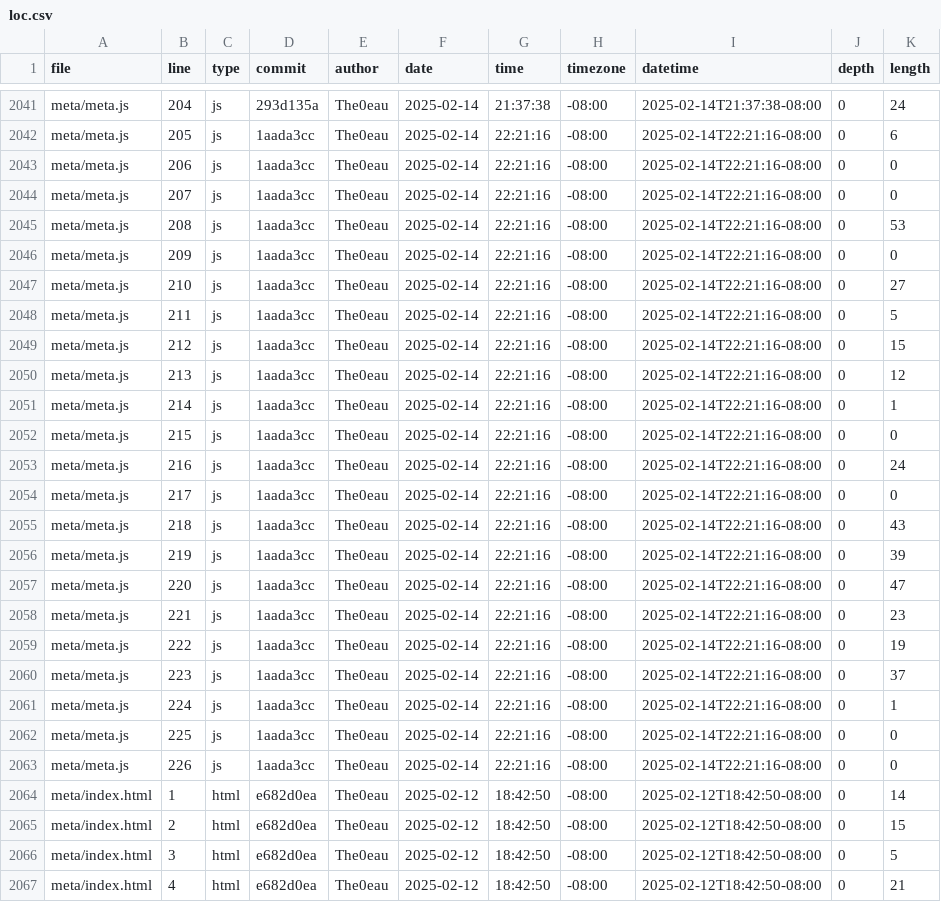
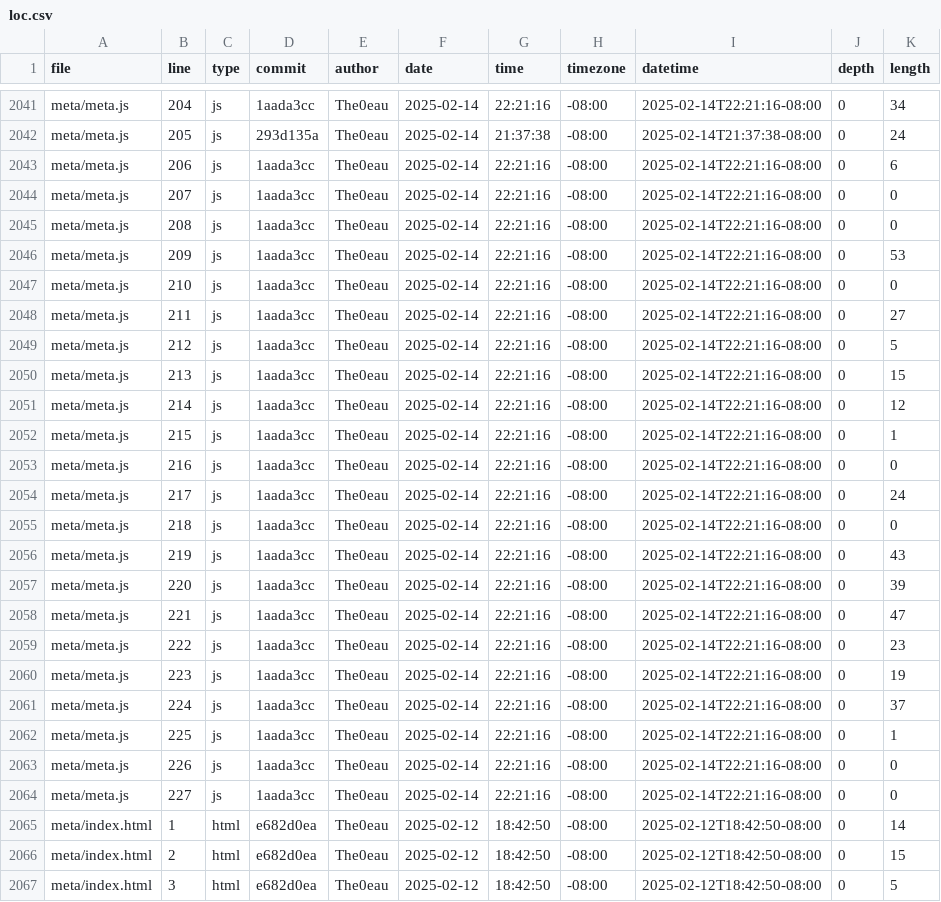
Before and after one commit to The0eau/portfolio, a CSV file: meta/loc.csv, drawn as a sheet; only a part is shown, gaps mark what is left out; the shorter side is filled out with more unchanged rows; the diff covers the shown part only; the diff names each change by its address in the sheet, - before the commit and + after, or states it on an @@ line.

```diff
--- a/meta/loc.csv
+++ b/meta/loc.csv
-D2041 (commit): 293d135a
+D2041 (commit): 1aada3cc
-G2041 (time): 21:37:38
+G2041 (time): 22:21:16
-I2041 (datetime): 2025-02-14T21:37:38-08:00
+I2041 (datetime): 2025-02-14T22:21:16-08:00
-K2041 (length): 24
+K2041 (length): 34
-D2042 (commit): 1aada3cc
+D2042 (commit): 293d135a
-G2042 (time): 22:21:16
+G2042 (time): 21:37:38
-I2042 (datetime): 2025-02-14T22:21:16-08:00
+I2042 (datetime): 2025-02-14T21:37:38-08:00
-K2042 (length): 6
+K2042 (length): 24
-K2043 (length): 0
+K2043 (length): 6
-K2045 (length): 53
+K2045 (length): 0
-K2046 (length): 0
+K2046 (length): 53
-K2047 (length): 27
+K2047 (length): 0
-K2048 (length): 5
+K2048 (length): 27
-K2049 (length): 15
+K2049 (length): 5
-K2050 (length): 12
+K2050 (length): 15
-K2051 (length): 1
+K2051 (length): 12
-K2052 (length): 0
+K2052 (length): 1
-K2053 (length): 24
+K2053 (length): 0
-K2054 (length): 0
+K2054 (length): 24
-K2055 (length): 43
+K2055 (length): 0
-K2056 (length): 39
+K2056 (length): 43
-K2057 (length): 47
+K2057 (length): 39
-K2058 (length): 23
+K2058 (length): 47
-K2059 (length): 19
+K2059 (length): 23
-K2060 (length): 37
+K2060 (length): 19
-K2061 (length): 1
+K2061 (length): 37
-K2062 (length): 0
+K2062 (length): 1
+row 2064: meta/meta.js | 227 | js | 1aada3cc | The0eau | 2025-02-14 | 22:21:16 | -08:00 | 2025-02-14T22:21:16-08:00 | 0 | 0
```
Also changed, not shown: 75 edited cells elsewhere in this file.
